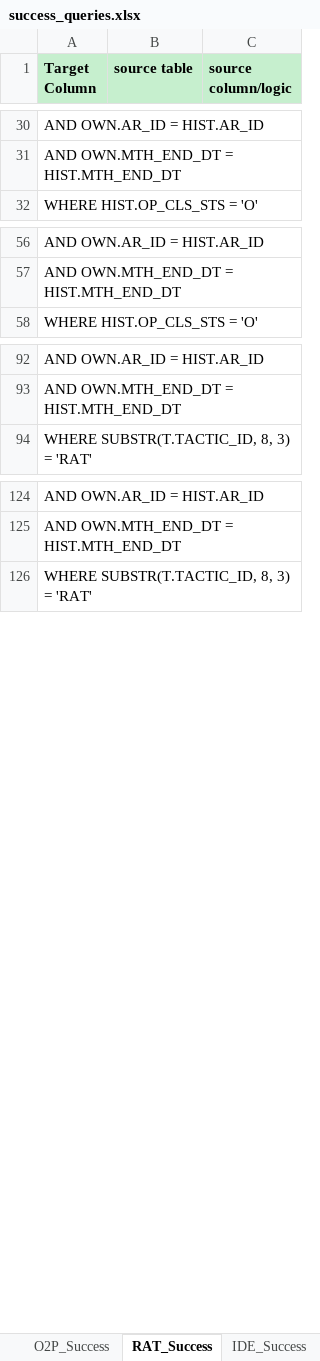
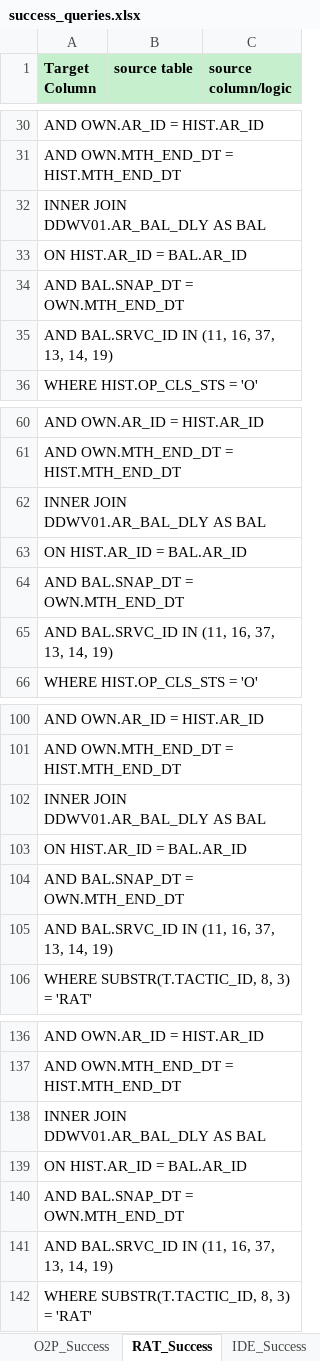
Before and after one commit to 7AVS/success_lib, an Excel workbook: metadata/success_queries.xlsx, sheet RAT_Success, drawn as a sheet; only a part is shown, gaps mark what is left out; values as stored, in another font and other column widths than the file's, no borders; the diff names each change by its address in the sheet, - before the commit and + after, or states it on an @@ line.

```diff
--- a/metadata/success_queries.xlsx (sheet RAT_Success)
+++ b/metadata/success_queries.xlsx (sheet RAT_Success)
+row 32: INNER JOIN DDWV01.AR_BAL_DLY AS BAL
+row 33: ON HIST.AR_ID = BAL.AR_ID
+row 34: AND BAL.SNAP_DT = OWN.MTH_END_DT
+row 35: AND BAL.SRVC_ID IN (11, 16, 37, 13, 14, 19)
+row 62: INNER JOIN DDWV01.AR_BAL_DLY AS BAL
+row 63: ON HIST.AR_ID = BAL.AR_ID
+row 64: AND BAL.SNAP_DT = OWN.MTH_END_DT
+row 65: AND BAL.SRVC_ID IN (11, 16, 37, 13, 14, 19)
+row 102: INNER JOIN DDWV01.AR_BAL_DLY AS BAL
+row 103: ON HIST.AR_ID = BAL.AR_ID
+row 104: AND BAL.SNAP_DT = OWN.MTH_END_DT
+row 105: AND BAL.SRVC_ID IN (11, 16, 37, 13, 14, 19)
+row 138: INNER JOIN DDWV01.AR_BAL_DLY AS BAL
+row 139: ON HIST.AR_ID = BAL.AR_ID
+row 140: AND BAL.SNAP_DT = OWN.MTH_END_DT
+row 141: AND BAL.SRVC_ID IN (11, 16, 37, 13, 14, 19)
```
Also changed, not shown: sheet O2P_Success, 2 other files.
